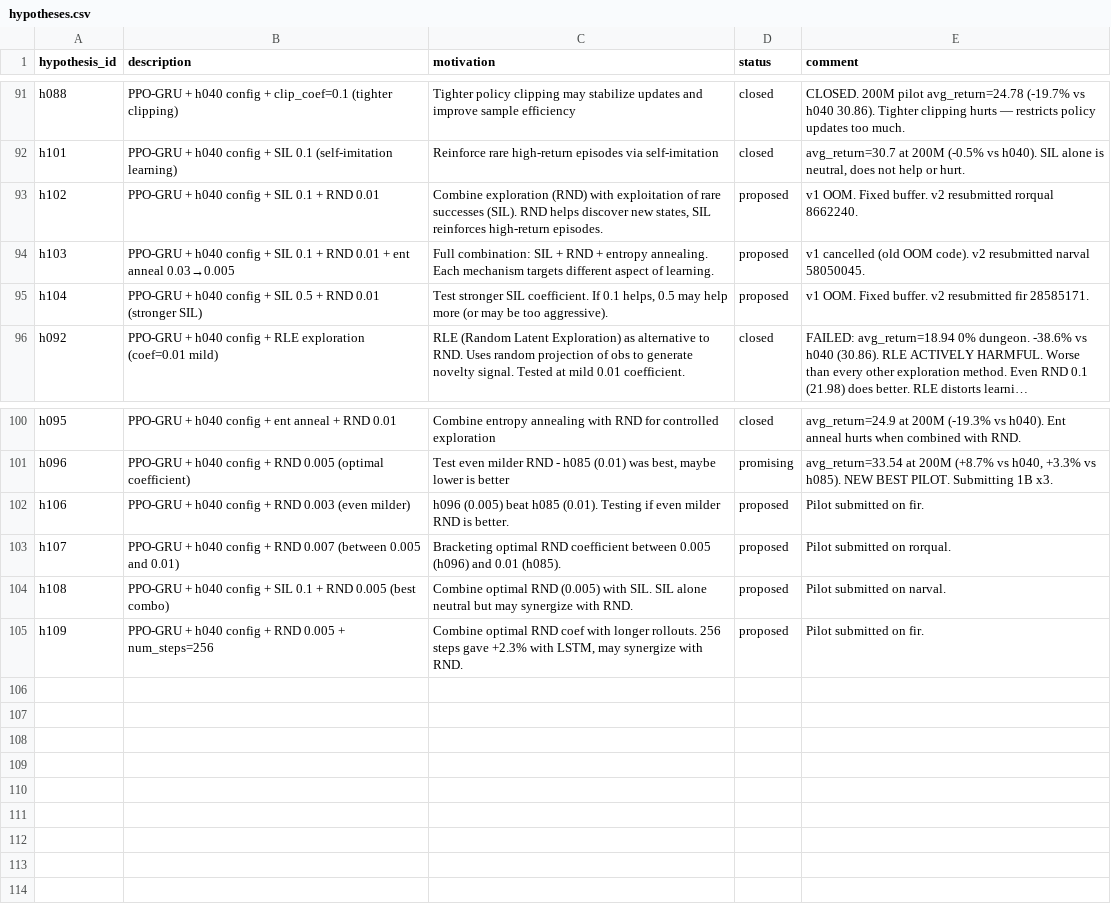
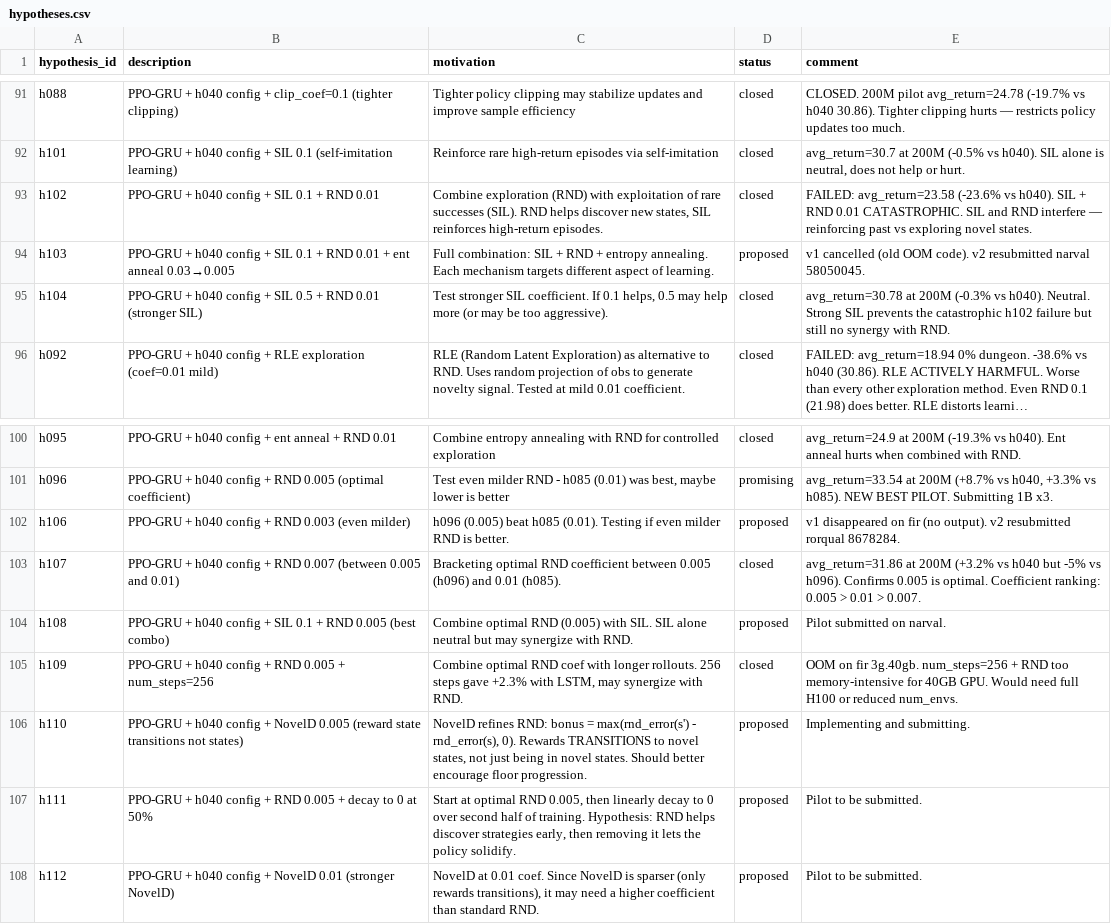
Before and after one commit to roger-creus/auto-craftax, a CSV file: results/hypotheses.csv, drawn as a sheet; only a part is shown, gaps mark what is left out; long unchanged cells end in …; the diff names each change by its address in the sheet, - before the commit and + after, or states it on an @@ line.

```diff
--- a/results/hypotheses.csv
+++ b/results/hypotheses.csv
-D93 (status): proposed
+D93 (status): closed
-E93 (comment): v1 OOM. Fixed buffer. v2 resubmitted rorqual 8662240.
+E93 (comment): FAILED: avg_return=23.58 (-23.6% vs h040). SIL + RND 0.01 CATASTROPHIC. SIL and RND interfere — reinforcing past vs exploring novel states.
-D95 (status): proposed
+D95 (status): closed
-E95 (comment): v1 OOM. Fixed buffer. v2 resubmitted fir 28585171.
+E95 (comment): avg_return=30.78 at 200M (-0.3% vs h040). Neutral. Strong SIL prevents the catastrophic h102 failure but still no synergy with RND.
-E102 (comment): Pilot submitted on fir.
+E102 (comment): v1 disappeared on fir (no output). v2 resubmitted rorqual 8678284.
-D103 (status): proposed
+D103 (status): closed
-E103 (comment): Pilot submitted on rorqual.
+E103 (comment): avg_return=31.86 at 200M (+3.2% vs h040 but -5% vs h096). Confirms 0.005 is optimal. Coefficient ranking: 0.005 > 0.01 > 0.007.
-D105 (status): proposed
+D105 (status): closed
-E105 (comment): Pilot submitted on fir.
+E105 (comment): OOM on fir 3g.40gb. num_steps=256 + RND too memory-intensive for 40GB GPU. Would need full H100 or reduced num_envs.
+row 106: h110 | PPO-GRU + h040 config + NovelD 0.005 (reward state transitions not states) | NovelD refines RND: bonus = max(rnd_error(s') - rnd_error(s), 0). Rewards TRANSITIONS to novel states, not just being in novel states. Should better encourage floor progression. | proposed | Implementing and submitting.
+row 107: h111 | PPO-GRU + h040 config + RND 0.005 + decay to 0 at 50% | Start at optimal RND 0.005, then linearly decay to 0 over second half of training. Hypothesis: RND helps discover strategies early, then removing it lets the policy solidify. | proposed | Pilot to be submitted.
+row 108: h112 | PPO-GRU + h040 config + NovelD 0.01 (stronger NovelD) | NovelD at 0.01 coef. Since NovelD is sparser (only rewards transitions), it may need a higher coefficient than standard RND. | proposed | Pilot to be submitted.
```
Also changed, not shown: results/experiments.csv, 12 other files.
